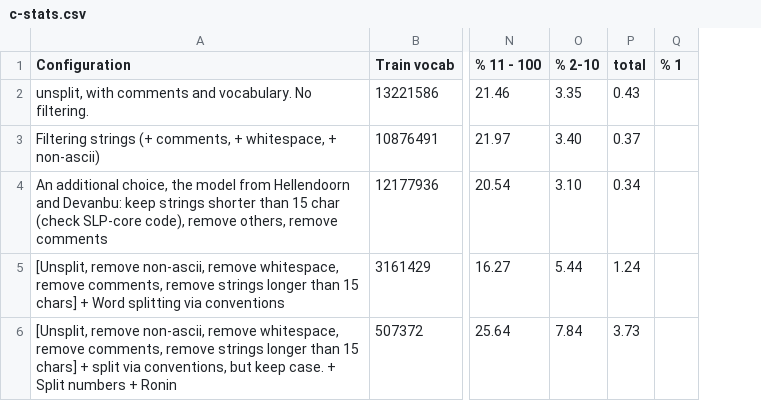
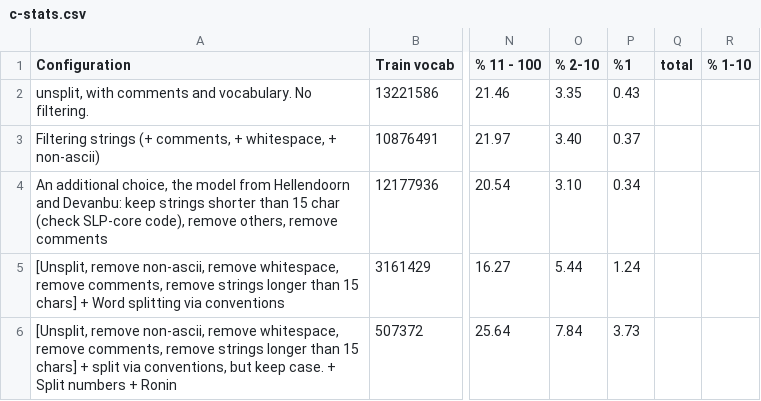
Before and after one commit to hlibbabii/log-recommender-dataprep, a CSV file: vocabstudy/c-stats.csv, drawn as a sheet; only a part is shown, gaps mark what is left out; removed rows and columns are numbered as before the commit, all else as after; the diff names each change by its address in the sheet, - before the commit and + after, or states it on an @@ line.

Commit message:
Update c-stats.csv

```diff
--- a/vocabstudy/c-stats.csv
+++ b/vocabstudy/c-stats.csv
-column Q (% 1), empty
+column Q (total), empty
+column R (% 1-10), empty
-P1: total
+P1: %1
```
